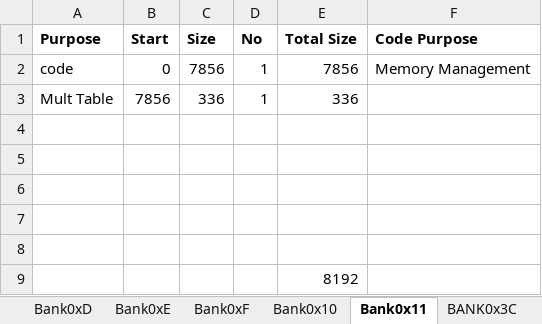
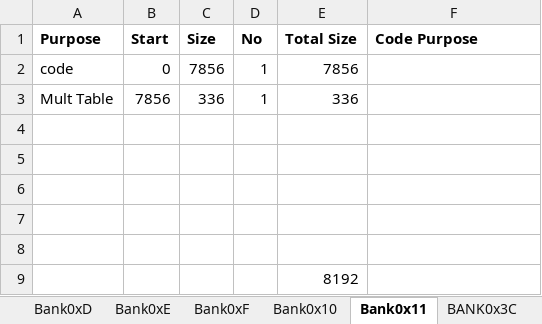
Before and after one commit to wizardmanannan/CX16Agi, an Excel workbook: docs/allocation.xlsx, sheet Bank0x11, drawn as a sheet; values as stored, in another font and other column widths than the file's, no borders; the diff names each change by its address in the sheet, - before the commit and + after, or states it on an @@ line.

```diff
--- a/docs/allocation.xlsx (sheet Bank0x11)
+++ b/docs/allocation.xlsx (sheet Bank0x11)
-F2 (Code Purpose): Memory Management
+F2 (Code Purpose): (empty)
```
Also changed, not shown: sheet Flood Banks (Bank 0x27 - 0x30), 3 other files.
